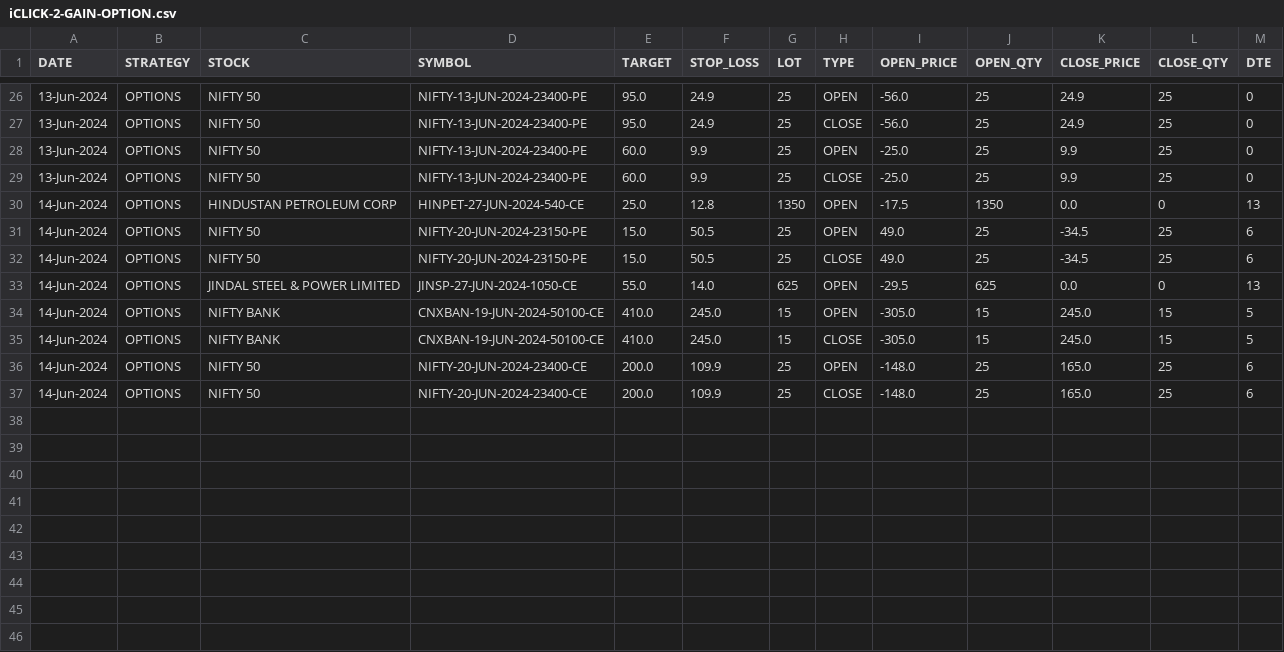
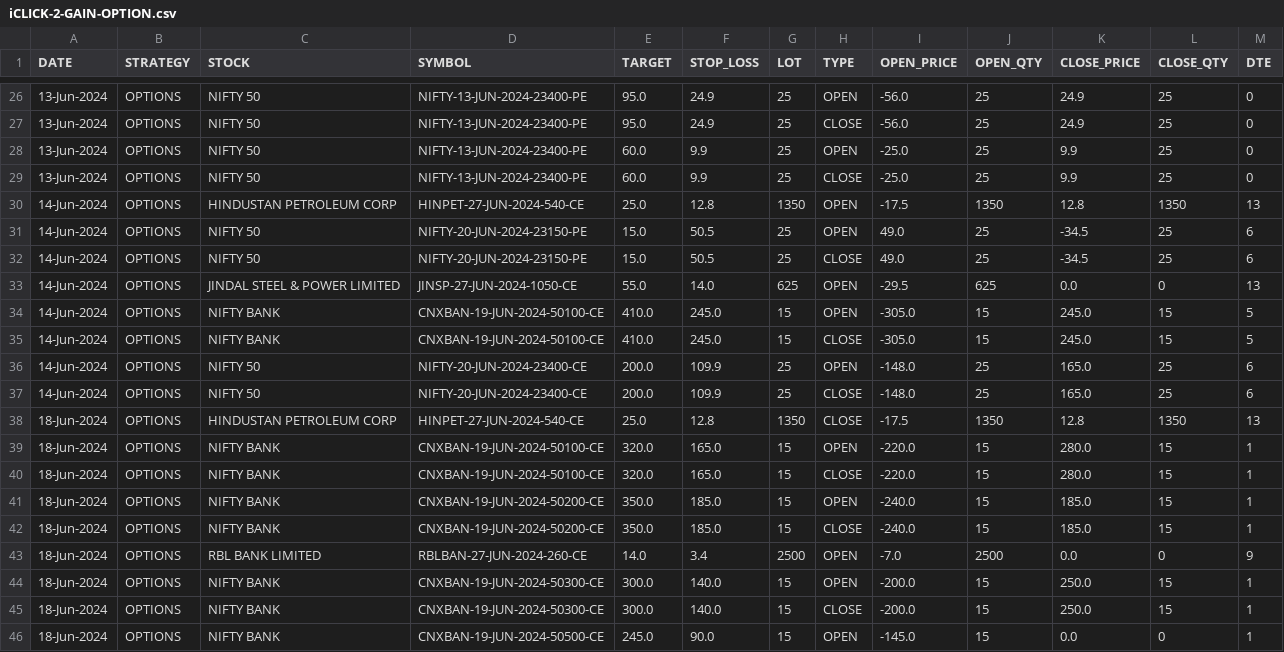
Before and after one commit to satvikraman/trading, a CSV file: src/metrics/db/iCLICK-2-GAIN-OPTION.csv, drawn as a sheet; only a part is shown, gaps mark what is left out.

Commit message:
+ Changes to Metric calculation related files and its output

```diff
--- a/src/metrics/db/iCLICK-2-GAIN-OPTION.csv
+++ b/src/metrics/db/iCLICK-2-GAIN-OPTION.csv
@@ -29,3 +29,3 @@ DATE,STRATEGY,STOCK,SYMBOL,TARGET,STOP_LOSS,LOT,TYPE,OPEN_PRICE,OPEN_QTY,CLOSE_P
 13-Jun-2024,OPTIONS,NIFTY 50,NIFTY-13-JUN-2024-23400-PE,60.0,9.9,25,CLOSE,-25.0,25,9.9,25,0
-14-Jun-2024,OPTIONS,HINDUSTAN PETROLEUM CORP,HINPET-27-JUN-2024-540-CE,25.0,12.8,1350,OPEN,-17.5,1350,0.0,0,13
+14-Jun-2024,OPTIONS,HINDUSTAN PETROLEUM CORP,HINPET-27-JUN-2024-540-CE,25.0,12.8,1350,OPEN,-17.5,1350,12.8,1350,13
 14-Jun-2024,OPTIONS,NIFTY 50,NIFTY-20-JUN-2024-23150-PE,15.0,50.5,25,OPEN,49.0,25,-34.5,25,6
@@ -37 +37,10 @@ DATE,STRATEGY,STOCK,SYMBOL,TARGET,STOP_LOSS,LOT,TYPE,OPEN_PRICE,OPEN_QTY,CLOSE_P
 14-Jun-2024,OPTIONS,NIFTY 50,NIFTY-20-JUN-2024-23400-CE,200.0,109.9,25,CLOSE,-148.0,25,165.0,25,6
+18-Jun-2024,OPTIONS,HINDUSTAN PETROLEUM CORP,HINPET-27-JUN-2024-540-CE,25.0,12.8,1350,CLOSE,-17.5,1350,12.8,1350,13
+18-Jun-2024,OPTIONS,NIFTY BANK,CNXBAN-19-JUN-2024-50100-CE,320.0,165.0,15,OPEN,-220.0,15,280.0,15,1
+18-Jun-2024,OPTIONS,NIFTY BANK,CNXBAN-19-JUN-2024-50100-CE,320.0,165.0,15,CLOSE,-220.0,15,280.0,15,1
+18-Jun-2024,OPTIONS,NIFTY BANK,CNXBAN-19-JUN-2024-50200-CE,350.0,185.0,15,OPEN,-240.0,15,185.0,15,1
+18-Jun-2024,OPTIONS,NIFTY BANK,CNXBAN-19-JUN-2024-50200-CE,350.0,185.0,15,CLOSE,-240.0,15,185.0,15,1
+18-Jun-2024,OPTIONS,RBL BANK LIMITED,RBLBAN-27-JUN-2024-260-CE,14.0,3.4,2500,OPEN,-7.0,2500,0.0,0,9
+18-Jun-2024,OPTIONS,NIFTY BANK,CNXBAN-19-JUN-2024-50300-CE,300.0,140.0,15,OPEN,-200.0,15,250.0,15,1
+18-Jun-2024,OPTIONS,NIFTY BANK,CNXBAN-19-JUN-2024-50300-CE,300.0,140.0,15,CLOSE,-200.0,15,250.0,15,1
+18-Jun-2024,OPTIONS,NIFTY BANK,CNXBAN-19-JUN-2024-50500-CE,245.0,90.0,15,OPEN,-145.0,15,0.0,0,1
```
Also changed, not shown: src/metrics/db/iCLICK-2-GAIN-FUTURE.csv, 3 other files.
